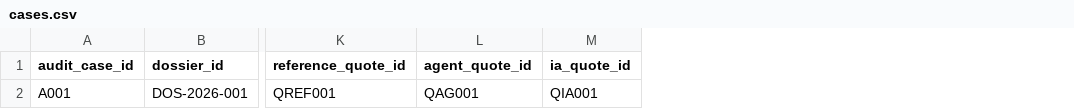
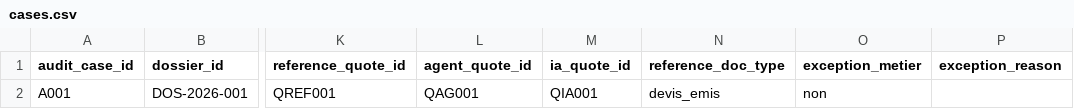
Before and after one commit to douania/dakar-cargo-quotes, a CSV file: audit/p0/input/cases.csv, drawn as a sheet; only a part is shown, gaps mark what is left out; the diff names each change by its address in the sheet, - before the commit and + after, or states it on an @@ line.

```diff
--- a/audit/p0/input/cases.csv
+++ b/audit/p0/input/cases.csv
+column N (reference_doc_type), row 2: devis_emis
+column O (exception_metier), row 2: non
+column P (exception_reason), empty
```
Also changed, not shown: 2 other files.
